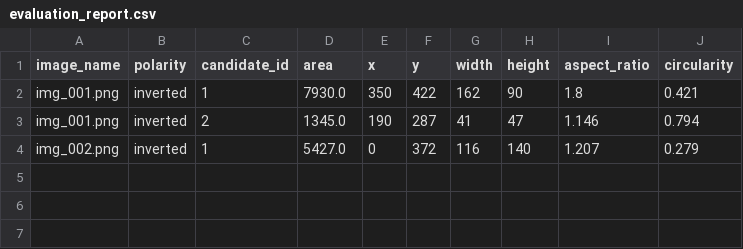
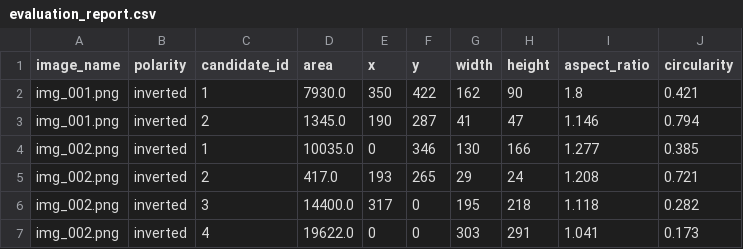
Before and after one commit to Tanvip1711/SmartCell, a CSV file: member2/results/week2/evaluation/malaria/evaluation_report.csv, drawn as a sheet.

Commit message:
Update SMARTCELL Week 2 image processing pipeline

```diff
--- a/member2/results/week2/evaluation/malaria/evaluation_report.csv
+++ b/member2/results/week2/evaluation/malaria/evaluation_report.csv
@@ -3,2 +3,5 @@ img_001.png,inverted,1,7930.0,350,422,162,90,1.8,0.421
 img_001.png,inverted,2,1345.0,190,287,41,47,1.146,0.794
-img_002.png,inverted,1,5427.0,0,372,116,140,1.207,0.279
+img_002.png,inverted,1,10035.0,0,346,130,166,1.277,0.385
+img_002.png,inverted,2,417.0,193,265,29,24,1.208,0.721
+img_002.png,inverted,3,14400.0,317,0,195,218,1.118,0.282
+img_002.png,inverted,4,19622.0,0,0,303,291,1.041,0.173
```
Also changed, not shown: 16 other files.
